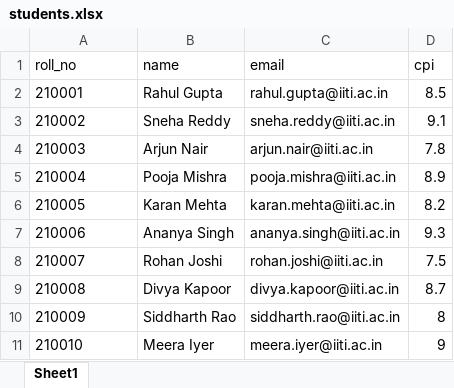
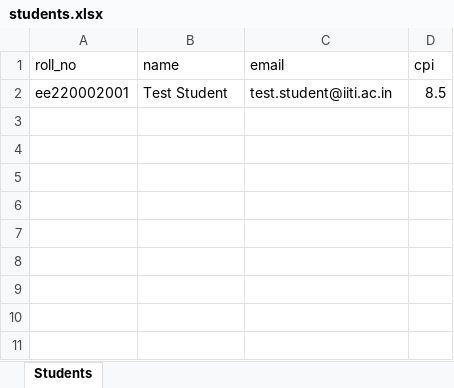
Before and after one commit to eewebsiteiiti/btp-portal, an Excel workbook: sample-data/students.xlsx, sheet Students, drawn as a sheet; values as stored, in another font and other column widths than the file's, no borders; removed rows and columns are numbered as before the commit, all else as after; the diff names each change by its address in the sheet, - before the commit and + after, or states it on an @@ line.

```diff
--- a/sample-data/students.xlsx (sheet Students)
+++ b/sample-data/students.xlsx (sheet Students)
-sheet tab: Sheet1
+sheet tab: Students
-row 2: 210001 | Rahul Gupta | rahul.gupta@iiti.ac.in | 8.5
-row 3: 210002 | Sneha Reddy | sneha.reddy@iiti.ac.in | 9.1
-row 4: 210003 | Arjun Nair | arjun.nair@iiti.ac.in | 7.8
-row 5: 210004 | Pooja Mishra | pooja.mishra@iiti.ac.in | 8.9
-row 6: 210005 | Karan Mehta | karan.mehta@iiti.ac.in | 8.2
-row 7: 210006 | Ananya Singh | ananya.singh@iiti.ac.in | 9.3
-row 8: 210007 | Rohan Joshi | rohan.joshi@iiti.ac.in | 7.5
-row 9: 210008 | Divya Kapoor | divya.kapoor@iiti.ac.in | 8.7
-row 10: 210009 | Siddharth Rao | siddharth.rao@iiti.ac.in | 8
-row 11: 210010 | Meera Iyer | meera.iyer@iiti.ac.in | 9
+row 2: ee220002001 | Test Student | test.student@iiti.ac.in | 8.5
```
Also changed, not shown: sample-data/professors.xlsx, sample-data/projects.xlsx, 2 other files.
